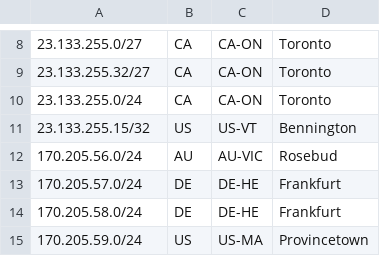
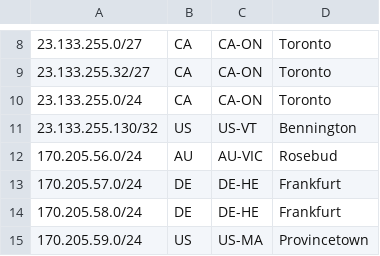
Before and after one commit to Chromatic-Garden-Sites/beakonet, a CSV file: netinfo/geofeed.csv, drawn as a sheet; only a part is shown, gaps mark what is left out.

```diff
--- a/netinfo/geofeed.csv
+++ b/netinfo/geofeed.csv
@@ -10,3 +10,3 @@
 23.133.255.0/24,CA,CA-ON,Toronto,
-23.133.255.15/32,US,US-VT,Bennington,
+23.133.255.130/32,US,US-VT,Bennington,
 170.205.56.0/24,AU,AU-VIC,Rosebud,
```
Also changed, not shown: netinfo/assigned.csv, 7 other files.
